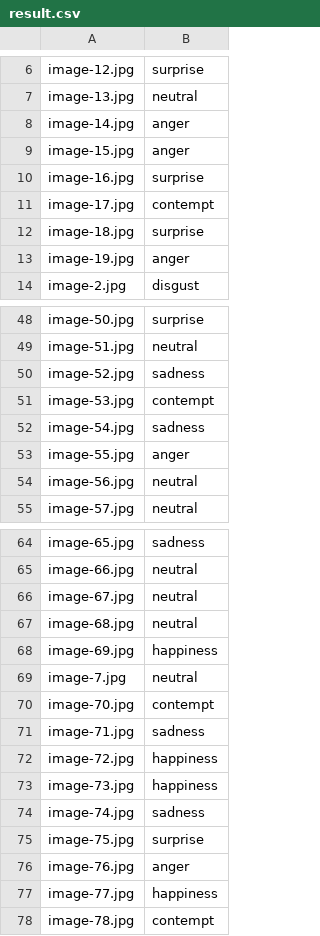
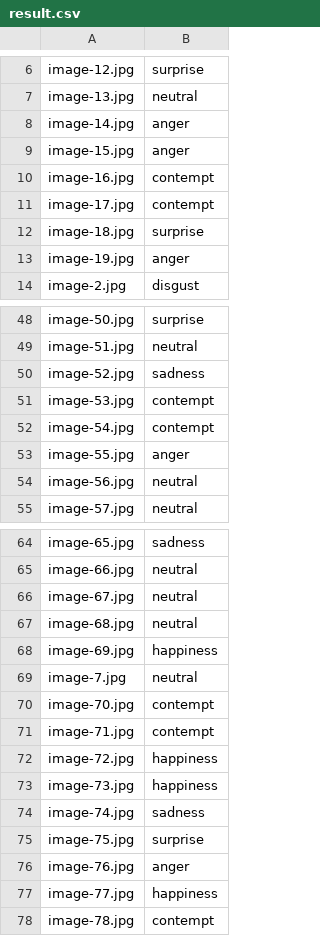
Before and after one commit to petrovicmarija/emotion-detection, a CSV file: result.csv, drawn as a sheet; only a part is shown, gaps mark what is left out.

```diff
--- a/result.csv
+++ b/result.csv
@@ -9,3 +9,3 @@ image-14.jpg,anger
 image-15.jpg,anger
-image-16.jpg,surprise
+image-16.jpg,contempt
 image-17.jpg,contempt
@@ -51,3 +51,3 @@ image-52.jpg,sadness
 image-53.jpg,contempt
-image-54.jpg,sadness
+image-54.jpg,contempt
 image-55.jpg,anger
@@ -70,3 +70,3 @@ image-7.jpg,neutral
 image-70.jpg,contempt
-image-71.jpg,sadness
+image-71.jpg,contempt
 image-72.jpg,happiness
```
Also changed, not shown: 1 other file.
